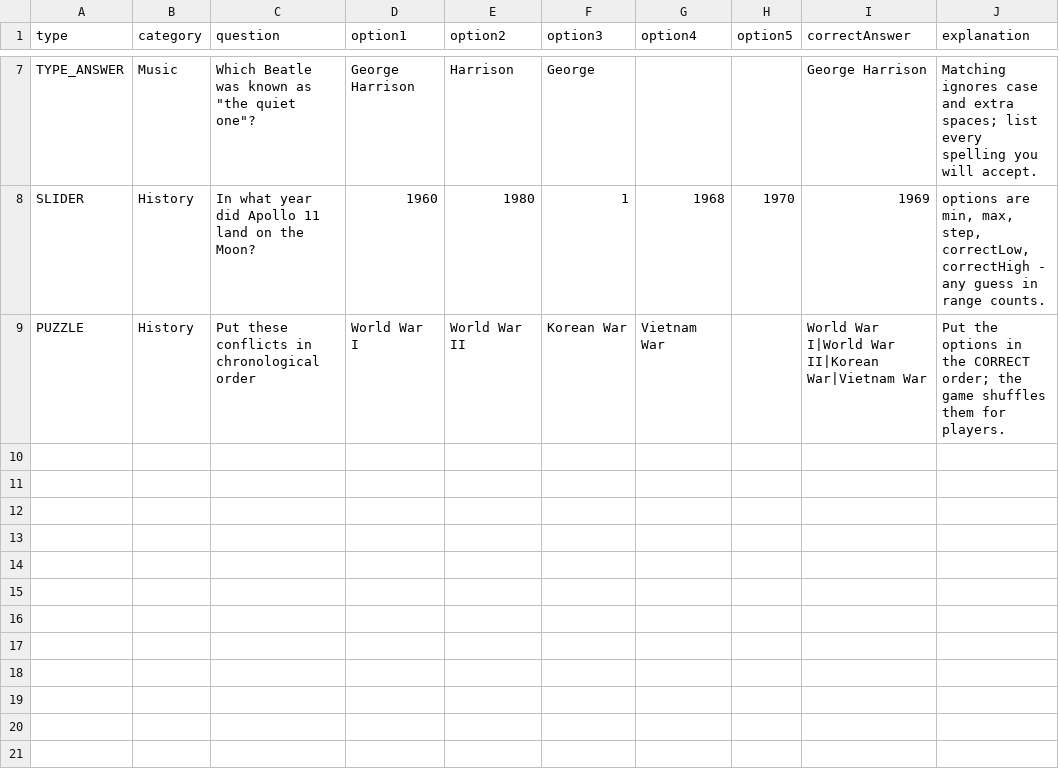
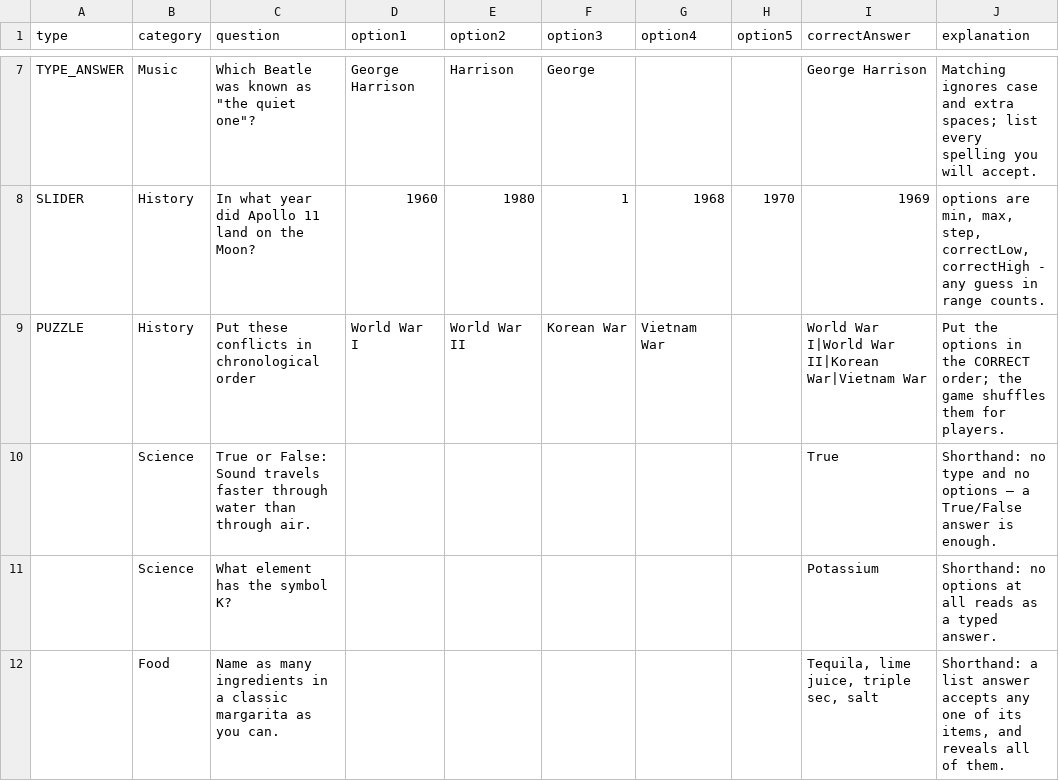
Before and after one commit to OmniFlexFitness/OmniTrivia, a CSV file: questions.example.csv, drawn as a sheet; only a part is shown, gaps mark what is left out.

```diff
--- a/questions.example.csv
+++ b/questions.example.csv
@@ -9 +9,4 @@ SLIDER,History,In what year did Apollo 11 land on the Moon?,1960,1980,1,1968,197
 PUZZLE,History,Put these conflicts in chronological order,World War I,World War II,Korean War,Vietnam War,,World War I|World War II|Korean War|Vietnam War,Put the options in the CORRECT order; the game shuffles them for players.
+,Science,True or False: Sound travels faster through water than through air.,,,,,,True,"Shorthand: no type and no options — a True/False answer is enough."
+,Science,What element has the symbol K?,,,,,,Potassium,"Shorthand: no options at all reads as a typed answer."
+,Food,Name as many ingredients in a classic margarita as you can.,,,,,,"Tequila, lime juice, triple sec, salt","Shorthand: a list answer accepts any one of its items, and reveals all of them."
```
Also changed, not shown: 14 other files.
